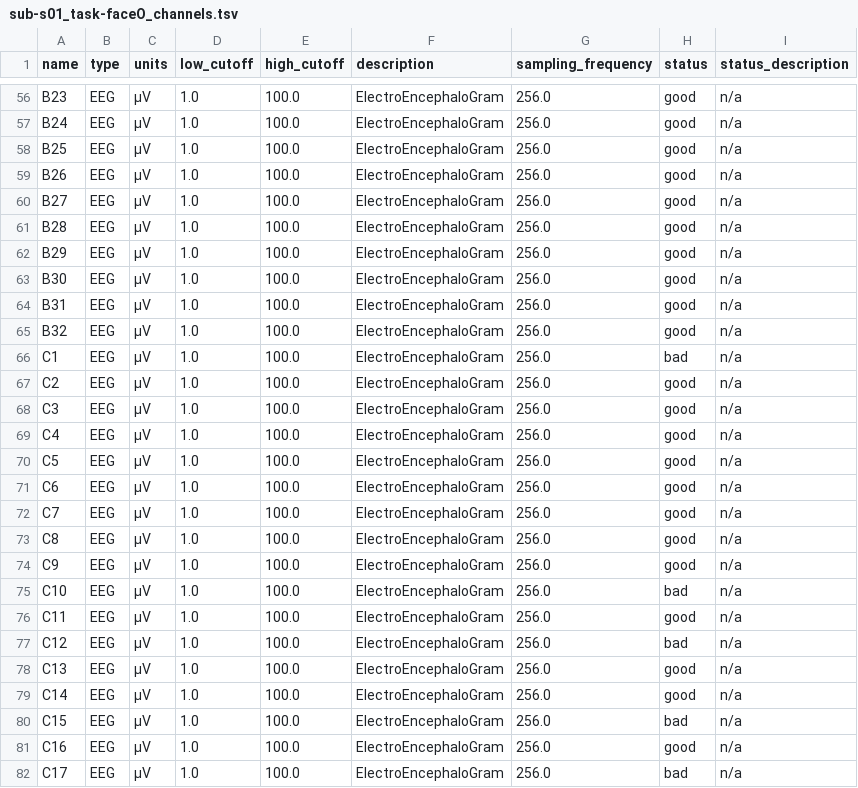
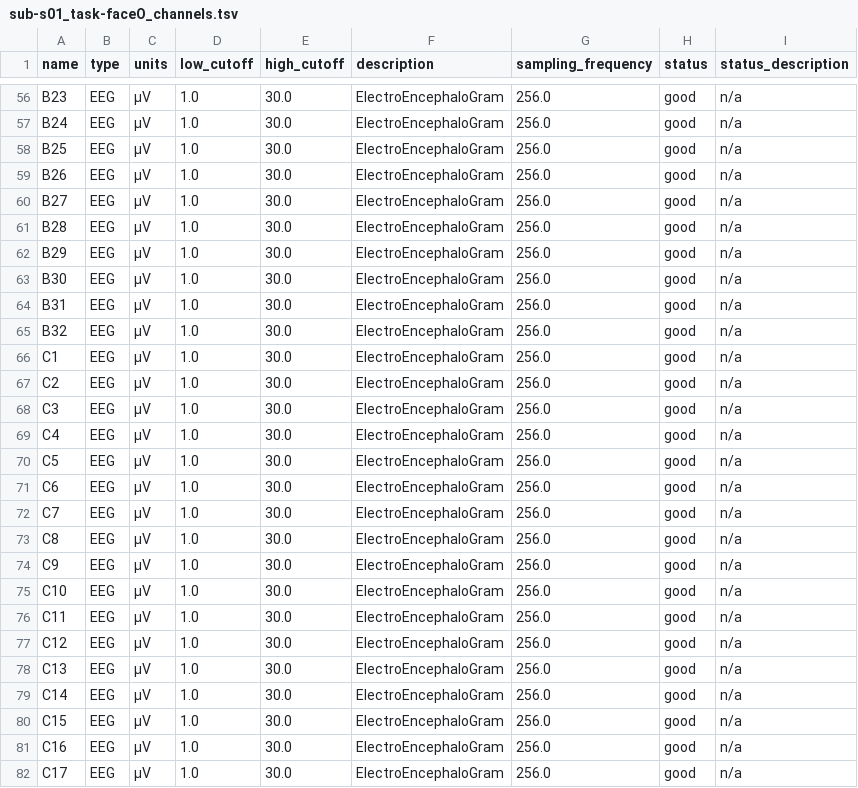
Before and after one commit to lina-usc/pylossless, a TSV file: pylossless/assets/test_data/sub-s01/eeg/sub-s01_task-faceO_channels.tsv, drawn as a sheet; only a part is shown, gaps mark what is left out; the diff covers the shown part only; the diff names each change by its address in the sheet, - before the commit and + after, or states it on an @@ line.

```diff
--- a/pylossless/assets/test_data/sub-s01/eeg/sub-s01_task-faceO_channels.tsv
+++ b/pylossless/assets/test_data/sub-s01/eeg/sub-s01_task-faceO_channels.tsv
-E56:E82 (high_cutoff): 100.0
+E56:E82 (high_cutoff): 30.0
-H66 (status): bad
+H66 (status): good
-H75 (status): bad
+H75 (status): good
-H77 (status): bad
+H77 (status): good
-H80 (status): bad
+H80 (status): good
-H82 (status): bad
+H82 (status): good
```
Also changed, not shown: 107 edited cells elsewhere in this file, pylossless/assets/test_data/sub-s01/eeg/sub-s01_task-faceO_events.tsv, pylossless/assets/test_data/sub-s01/eeg/sub-s01_task-faceO_iclabels.tsv, 13 other files.
